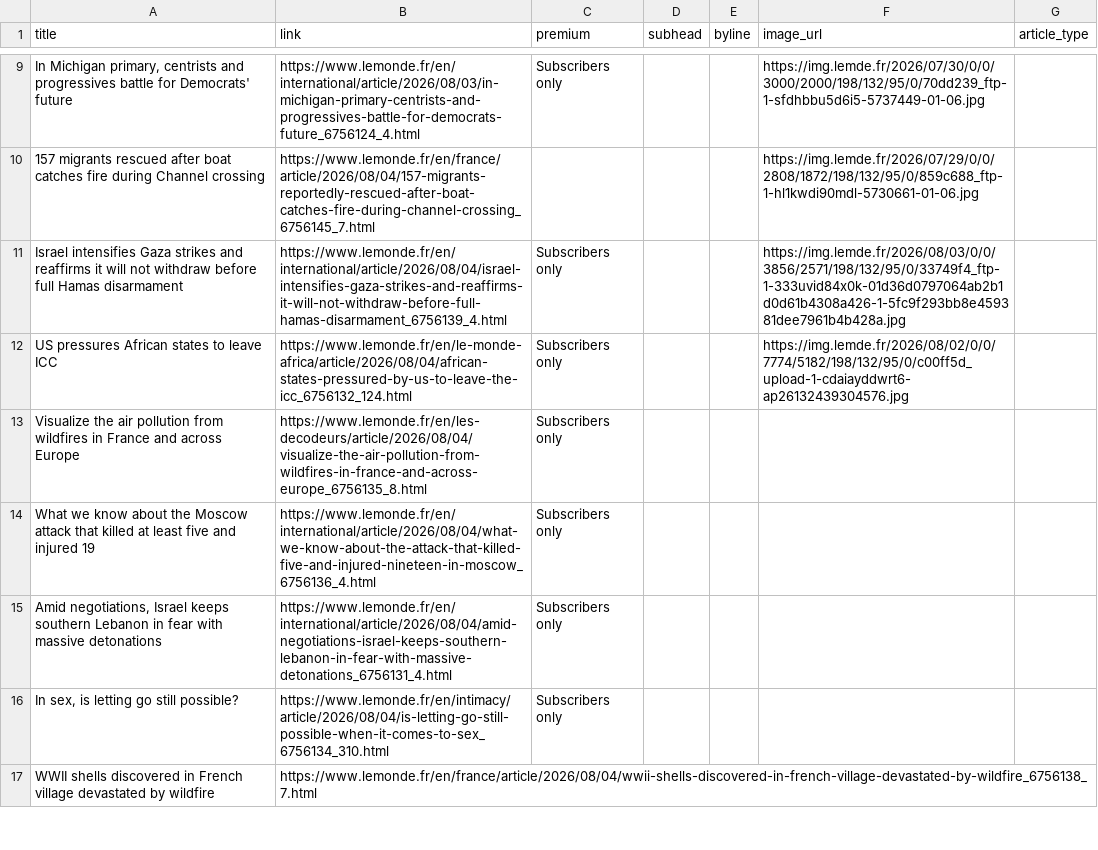
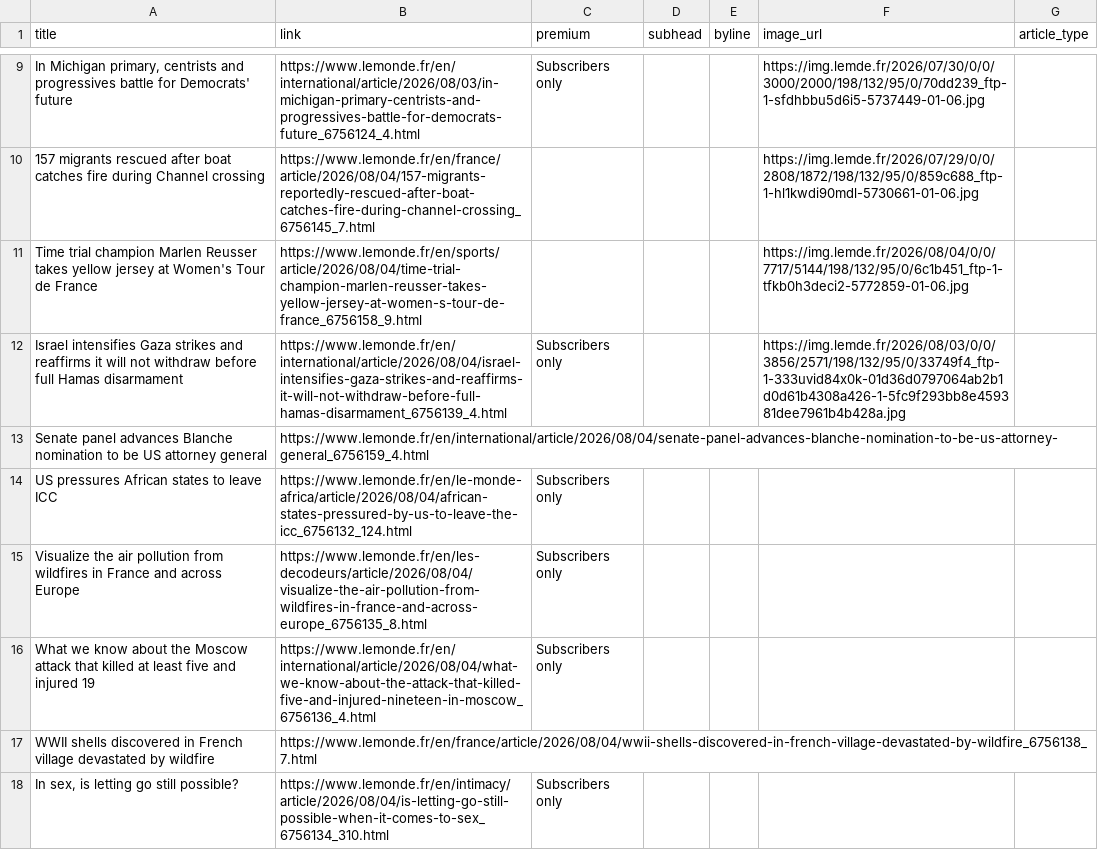
Before and after one commit to mango-jackson-gen1/LeMonde_webscraping_06172026, a CSV file: leMonde.csv, drawn as a sheet; only a part is shown, gaps mark what is left out; removed rows and columns are numbered as before the commit, all else as after; the diff covers the shown part only; the diff names each change by its address in the sheet, - before the commit and + after, or states it on an @@ line.

```diff
--- a/leMonde.csv
+++ b/leMonde.csv
+row 11: Time trial champion Marlen Reusser takes yellow jersey at Women's Tour de France | https://www.lemonde.fr/en/sports/article/2026/08/04/time-trial-champion-marlen-reusser-takes-yellow-jersey-at-women-s-tour-de-france_6756158_9.html |  |  |  | https://img.lemde.fr/2026/08/04/0/0/7717/5144/198/132/95/0/6c1b451_ftp-1-tfkb0h3deci2-5772859-01-06.jpg
+row 13: Senate panel advances Blanche nomination to be US attorney general | https://www.lemonde.fr/en/international/article/2026/08/04/senate-panel-advances-blanche-nomination-to-be-us-attorney-general_6756159_4.html
-F14 (image_url): https://img.lemde.fr/2026/08/02/0/0/7774/5182/198/132/95/0/c00ff5d_upload-1-cdaiayddwrt6-ap26132439304576.jpg
+F14 (image_url): (empty)
-row 15: Amid negotiations, Israel keeps southern Lebanon in fear with massive detonations | https://www.lemonde.fr/en/international/article/2026/08/04/amid-negotiations-israel-keeps-southern-lebanon-in-fear-with-massive-detonations_6756131_4.html | Subscribers only
```
Also changed, not shown: 1 added row, 2 removed rows and 12 edited cells elsewhere in this file.
